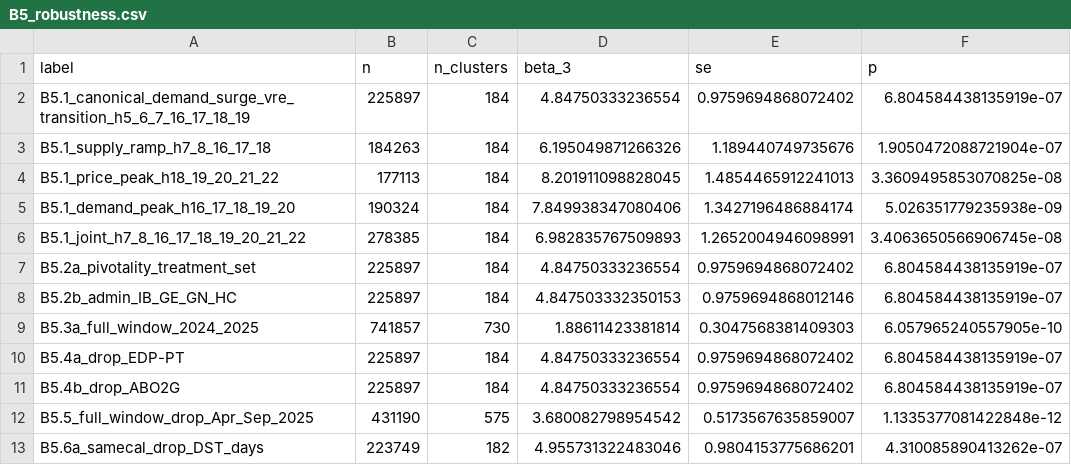
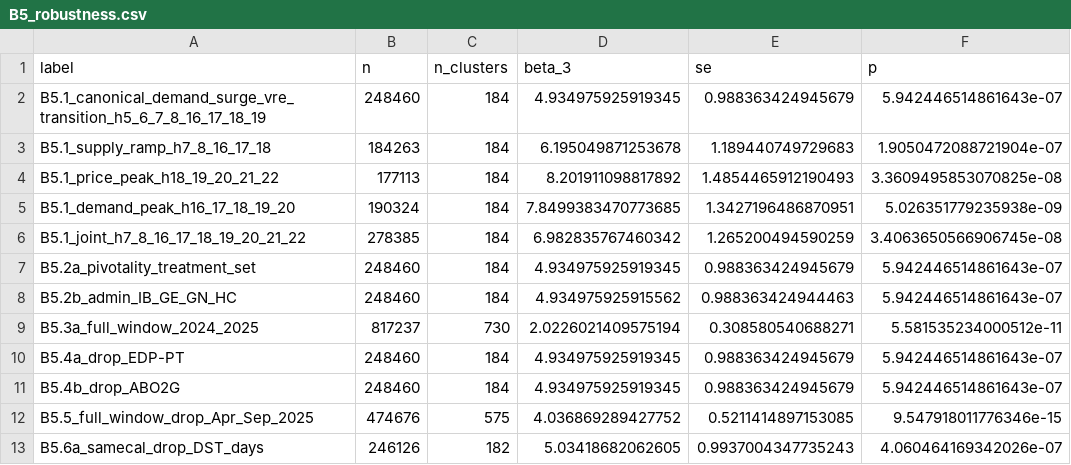
Before and after one commit to PabloParamioPerez/mtu15_project, a CSV file: results/regressions/firm/critical_hours_thesis/B5_robustness.csv, drawn as a sheet; only a part is shown; the diff covers the shown part only.

```diff
--- a/results/regressions/firm/critical_hours_thesis/B5_robustness.csv
+++ b/results/regressions/firm/critical_hours_thesis/B5_robustness.csv
@@ -1,13 +1,13 @@
 label,n,n_clusters,beta_3,se,p
-B5.1_canonical_demand_surge_vre_transition_h5_6_7_16_17_18_19,225897,184,4.84750333236554,0.9759694868072402,6.804584438135919e-07
-B5.1_supply_ramp_h7_8_16_17_18,184263,184,6.195049871266326,1.189440749735676,1.9050472088721904e-07
-B5.1_price_peak_h18_19_20_21_22,177113,184,8.201911098828045,1.4854465912241013,3.3609495853070825e-08
-B5.1_demand_peak_h16_17_18_19_20,190324,184,7.849938347080406,1.3427196486884174,5.026351779235938e-09
-B5.1_joint_h7_8_16_17_18_19_20_21_22,278385,184,6.982835767509893,1.2652004946098991,3.4063650566906745e-08
-B5.2a_pivotality_treatment_set,225897,184,4.84750333236554,0.9759694868072402,6.804584438135919e-07
-B5.2b_admin_IB_GE_GN_HC,225897,184,4.847503332350153,0.9759694868012146,6.804584438135919e-07
-B5.3a_full_window_2024_2025,741857,730,1.88611423381814,0.3047568381409303,6.057965240557905e-10
-B5.4a_drop_EDP-PT,225897,184,4.84750333236554,0.9759694868072402,6.804584438135919e-07
-B5.4b_drop_ABO2G,225897,184,4.84750333236554,0.9759694868072402,6.804584438135919e-07
-B5.5_full_window_drop_Apr_Sep_2025,431190,575,3.680082798954542,0.5173567635859007,1.1335377081422848e-12
-B5.6a_samecal_drop_DST_days,223749,182,4.955731322483046,0.9804153775686201,4.310085890413262e-07
+B5.1_canonical_demand_surge_vre_transition_h5_6_7_8_16_17_18_19,248460,184,4.934975925919345,0.988363424945679,5.942446514861643e-07
+B5.1_supply_ramp_h7_8_16_17_18,184263,184,6.195049871253678,1.189440749729683,1.9050472088721904e-07
+B5.1_price_peak_h18_19_20_21_22,177113,184,8.201911098817892,1.4854465912190493,3.3609495853070825e-08
+B5.1_demand_peak_h16_17_18_19_20,190324,184,7.8499383470773685,1.3427196486870951,5.026351779235938e-09
+B5.1_joint_h7_8_16_17_18_19_20_21_22,278385,184,6.982835767460342,1.265200494590259,3.4063650566906745e-08
+B5.2a_pivotality_treatment_set,248460,184,4.934975925919345,0.988363424945679,5.942446514861643e-07
+B5.2b_admin_IB_GE_GN_HC,248460,184,4.934975925915562,0.988363424944463,5.942446514861643e-07
+B5.3a_full_window_2024_2025,817237,730,2.0226021409575194,0.308580540688271,5.581535234000512e-11
+B5.4a_drop_EDP-PT,248460,184,4.934975925919345,0.988363424945679,5.942446514861643e-07
+B5.4b_drop_ABO2G,248460,184,4.934975925919345,0.988363424945679,5.942446514861643e-07
+B5.5_full_window_drop_Apr_Sep_2025,474676,575,4.036869289427752,0.5211414897153085,9.547918011776346e-15
+B5.6a_samecal_drop_DST_days,246126,182,5.03418682062605,0.9937004347735243,4.060464169342026e-07
```
Also changed, not shown: 12 edited cells elsewhere in this file, results/regressions/firm/critical_hours_thesis/B1_q2_did.csv, results/regressions/firm/critical_hours_thesis/B3_da_cleared_did.csv, 30 other files.
